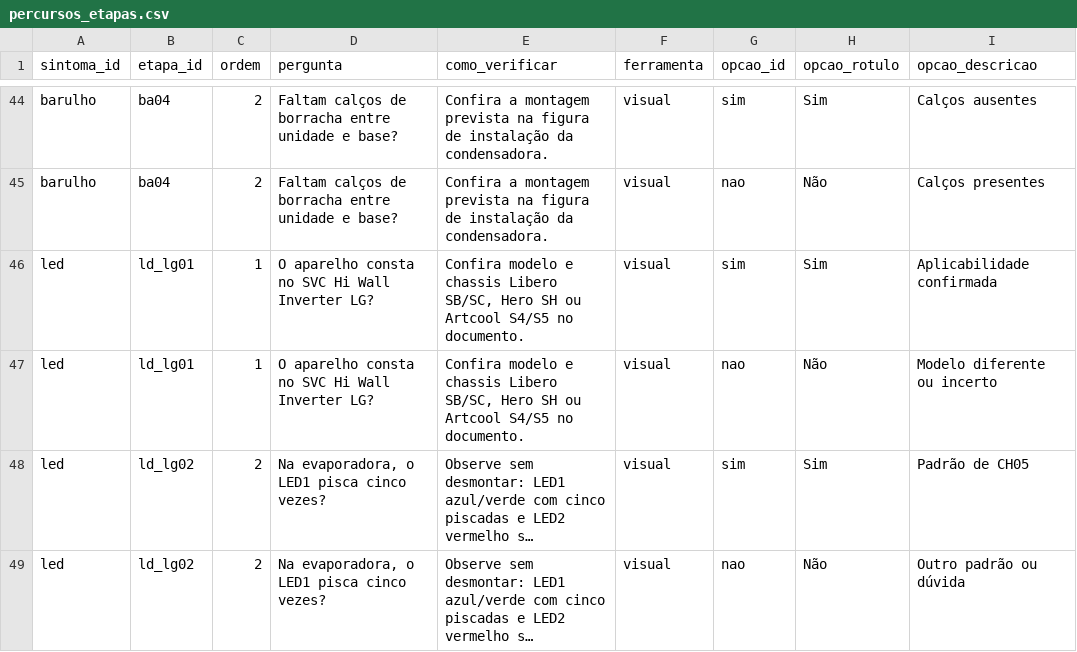
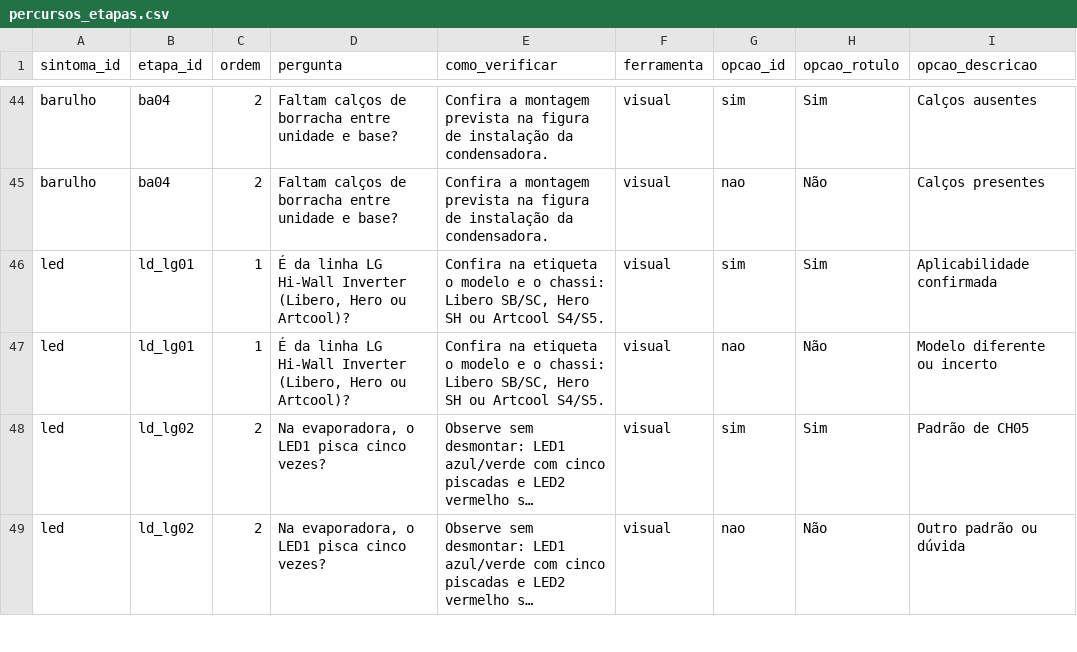
Before and after one commit to svnpedro/gelopro-app, a CSV file: base-tecnica/percursos_etapas.csv, drawn as a sheet; only a part is shown, gaps mark what is left out; long unchanged cells end in …; the diff names each change by its address in the sheet, - before the commit and + after, or states it on an @@ line.

```diff
--- a/base-tecnica/percursos_etapas.csv
+++ b/base-tecnica/percursos_etapas.csv
-D46:D47 (pergunta): O aparelho consta no SVC Hi Wall Inverter LG?
+D46:D47 (pergunta): É da linha LG Hi-Wall Inverter (Libero, Hero ou Artcool)?
-E46:E47 (como_verificar): Confira modelo e chassis Libero SB/SC, Hero SH ou Artcool S4/S5 no documento.
+E46:E47 (como_verificar): Confira na etiqueta o modelo e o chassi: Libero SB/SC, Hero SH ou Artcool S4/S5.
```
Also changed, not shown: base-tecnica/percursos_resultados.csv, base-tecnica/percursos_tecnico_resultados.csv, 1 other file.
